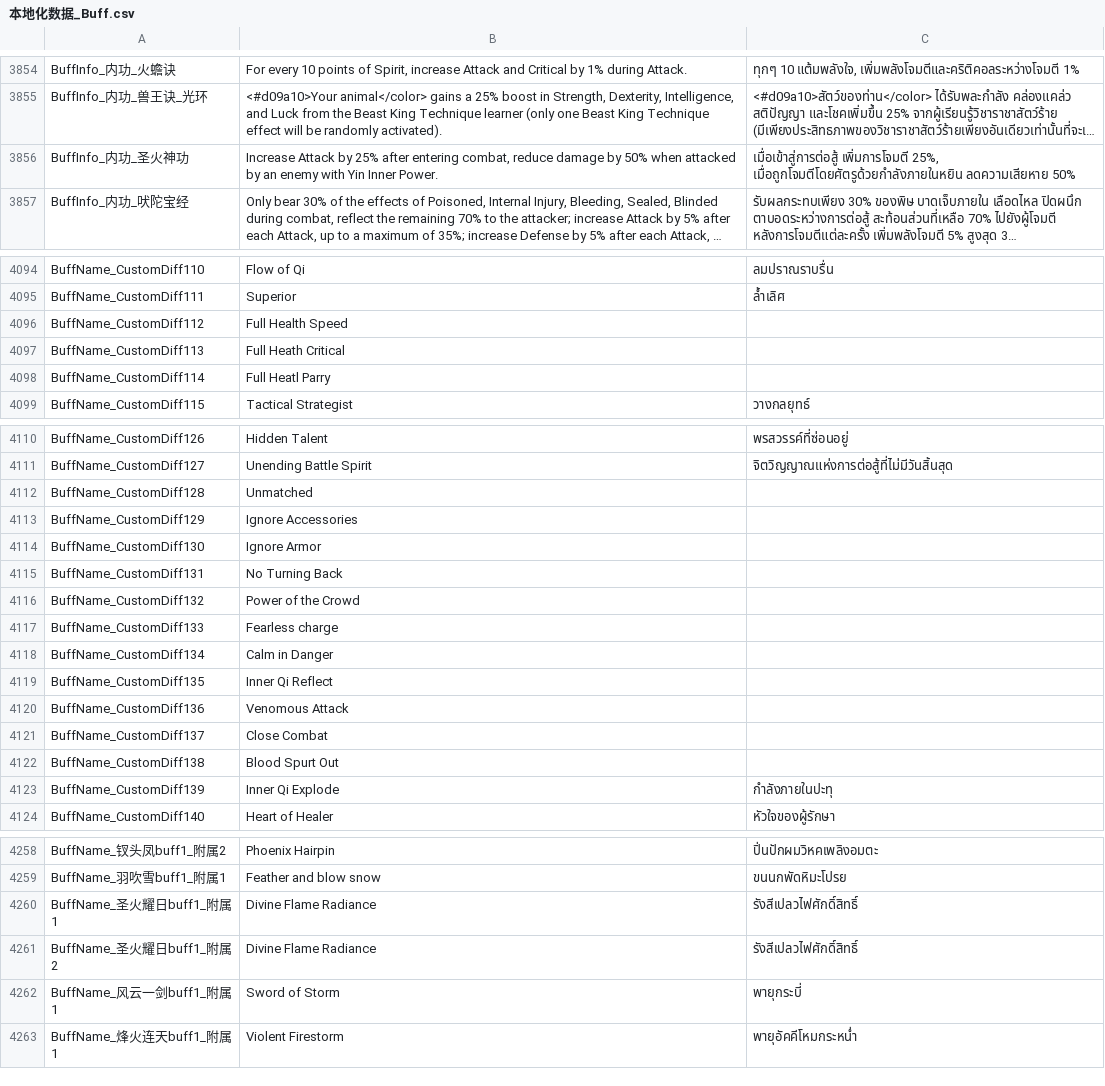
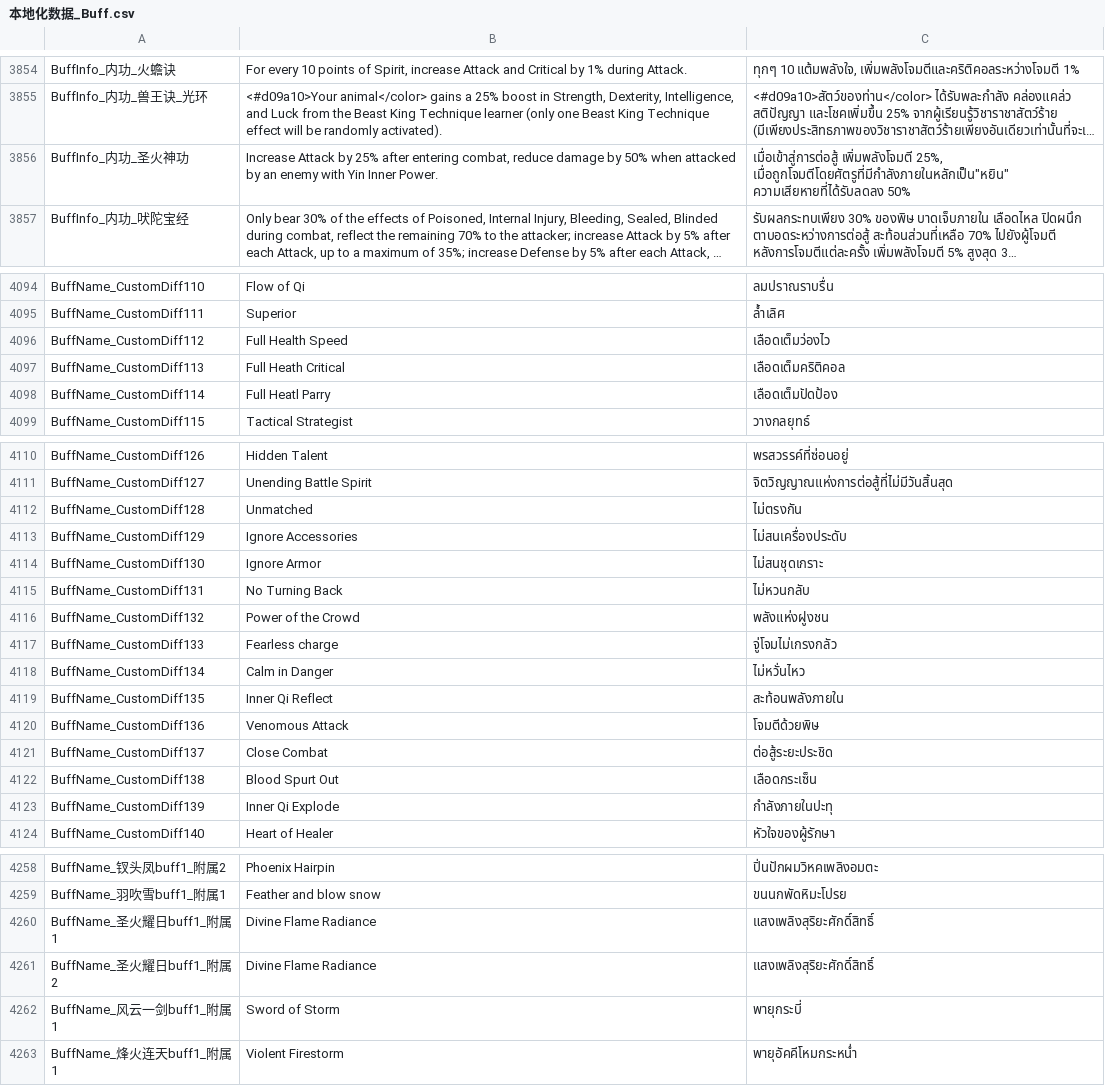
Before and after one commit to 1ookilo/WulinSH-TH, a CSV file: Wulinpy/GenerateCSVtoXSLX/csv_input/本地化数据_Buff.csv, drawn as a sheet; only a part is shown, gaps mark what is left out; long unchanged cells end in …; the diff covers the shown part only; the diff names each change by its address in the sheet, - before the commit and + after, or states it on an @@ line.

```diff
--- a/Wulinpy/GenerateCSVtoXSLX/csv_input/本地化数据_Buff.csv
+++ b/Wulinpy/GenerateCSVtoXSLX/csv_input/本地化数据_Buff.csv
-C3856: เมื่อเข้าสู่การต่อสู้ เพิ่มการโจมตี 25%, เมื่อถูกโจมตีโดยศัตรูด้วยกำลังภายในหยิน ลดความเสียหาย 50%
+C3856: เมื่อเข้าสู่การต่อสู้ เพิ่มพลังโจมตี 25%, เมื่อถูกโจมตีโดยศัตรูที่มีกำลังภายในหลักเป็น"หยิน" ความเสียหายที่ได้รับลดลง 50%
-C4096: (empty)
+C4096: เลือดเต็มว่องไว
-C4097: (empty)
+C4097: เลือดเต็มคริติคอล
-C4098: (empty)
+C4098: เลือดเต็มปัดป้อง
-C4112: (empty)
+C4112: ไม่ตรงกัน
-C4113: (empty)
+C4113: ไม่สนเครื่องประดับ
-C4114: (empty)
+C4114: ไม่สนชุดเกราะ
-C4115: (empty)
+C4115: ไม่หวนกลับ
-C4116: (empty)
+C4116: พลังแห่งฝูงชน
-C4117: (empty)
+C4117: จู่โจมไม่เกรงกลัว
-C4118: (empty)
+C4118: ไม่หวั่นไหว
-C4119: (empty)
+C4119: สะท้อนพลังภายใน
-C4120: (empty)
+C4120: โจมตีด้วยพิษ
-C4121: (empty)
+C4121: ต่อสู้ระยะประชิด
-C4122: (empty)
+C4122: เลือดกระเซ็น
-C4260:C4261: รังสีเปลวไฟศักดิ์สิทธิ์
+C4260:C4261: แสงเพลิงสุริยะศักดิ์สิทธิ์
```
Also changed, not shown: 3 edited cells elsewhere in this file, Wulinpy/GenerateCSVtoXSLX/csv_input/本地化数据_事件_zq.csv, Wulinpy/GenerateCSVtoXSLX/csv_input/本地化数据_交互自动生成.csv, 8 other files.
